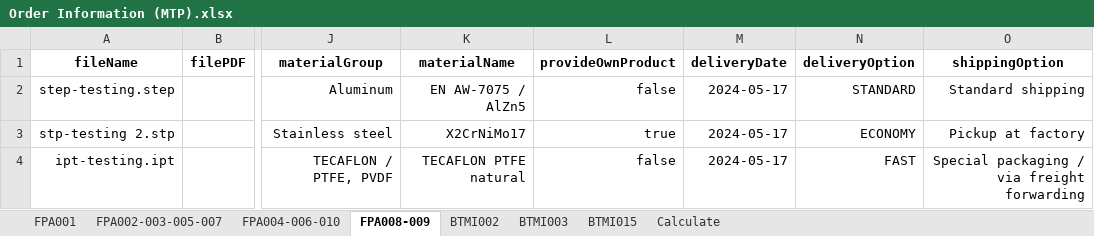
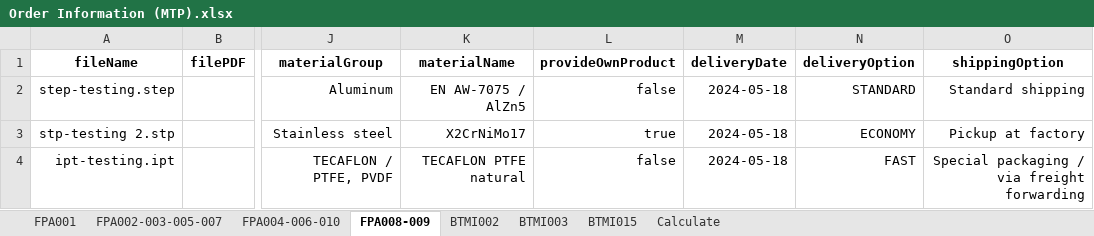
Before and after one commit to baothuy/gocad-auto-katalon, an Excel workbook: Data/Milled Or Turned Parts/Order/Order Information (MTP).xlsx, sheet FPA008-009, drawn as a sheet; only a part is shown, gaps mark what is left out; values as stored, in another font and other column widths than the file's, no borders; the diff names each change by its address in the sheet, - before the commit and + after, or states it on an @@ line.

Commit message:
change param

```diff
--- a/Data/Milled Or Turned Parts/Order/Order Information (MTP).xlsx (sheet FPA008-009)
+++ b/Data/Milled Or Turned Parts/Order/Order Information (MTP).xlsx (sheet FPA008-009)
-M2:M4 (deliveryDate): 2024-05-17
+M2:M4 (deliveryDate): 2024-05-18
```
Also changed, not shown: sheet Calculate, sheet FPA001.
